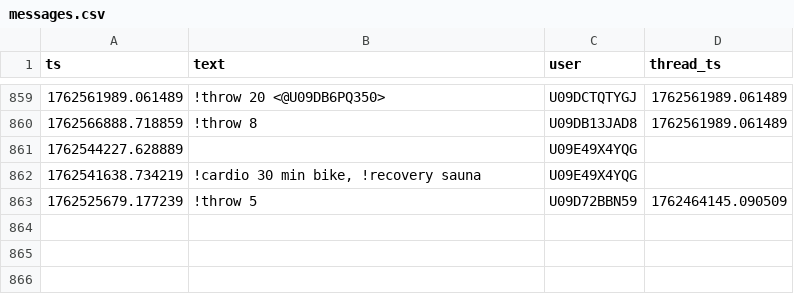
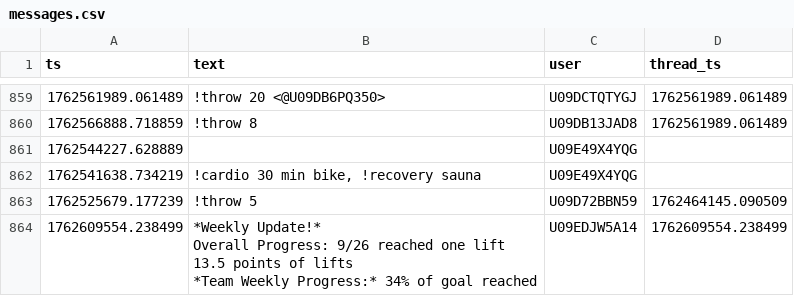
Before and after one commit to MGreenberg58/slackbot-main, a CSV file: messages.csv, drawn as a sheet; only a part is shown, gaps mark what is left out; ↵ is a line break in a cell; the diff covers the shown part only; the diff names each change by its address in the sheet, - before the commit and + after, or states it on an @@ line.

```diff
--- a/messages.csv
+++ b/messages.csv
+row 864: 1762609554.238499 | *Weekly Update!* ↵ Overall Progress: 9/26 reached one lift ↵ 13.5 points of lifts ↵ *Team Weekly Progress:* 34% of goal reached | U09EDJW5A14 | 1762609554.238499
```
Also changed, not shown: 3 added rows elsewhere in this file.
